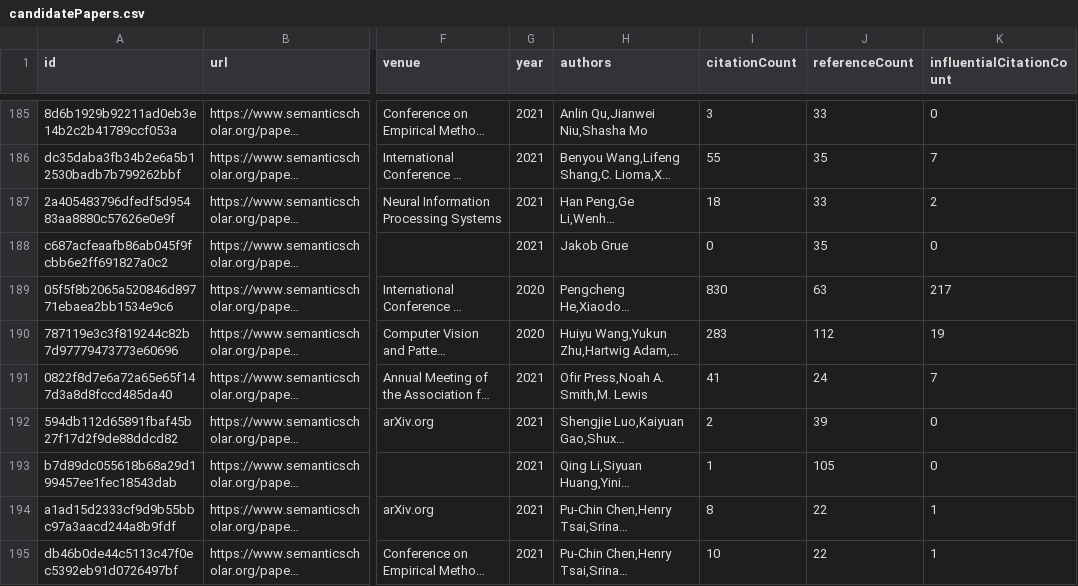
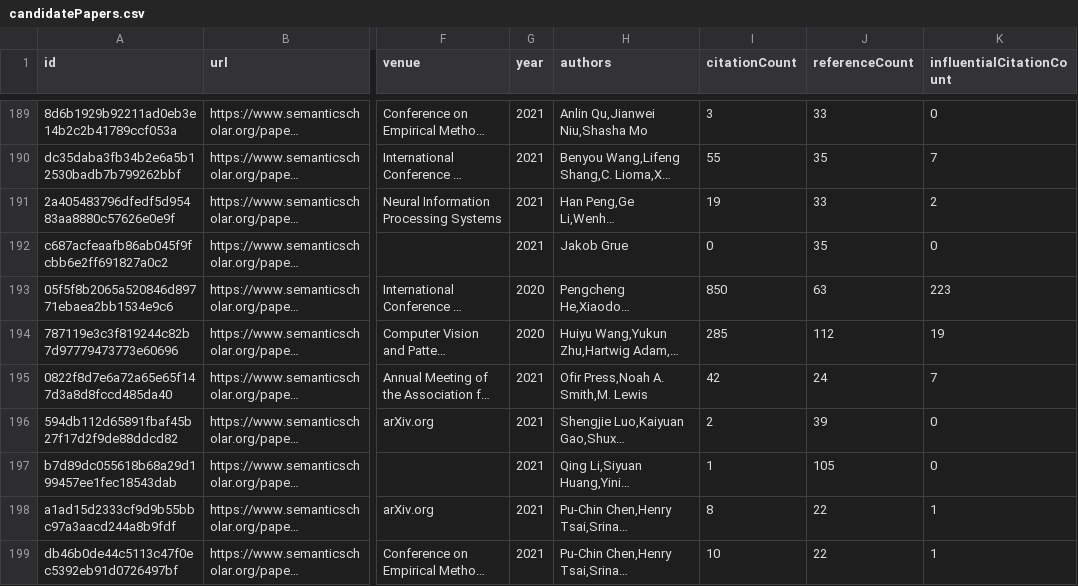
Before and after one commit to tejeramaxwell/numeracy-lit-review, a CSV file: data/candidatePapers.csv, drawn as a sheet; only a part is shown, gaps mark what is left out; long unchanged cells end in …; addresses are those after the commit; the diff covers the shown part only; the diff names each change by its address in the sheet, - before the commit and + after, or states it on an @@ line.

```diff
--- a/data/candidatePapers.csv
+++ b/data/candidatePapers.csv
-I191 (citationCount): 18
+I191 (citationCount): 19
-I193 (citationCount): 830
+I193 (citationCount): 850
-K193 (influentialCitationCount): 217
+K193 (influentialCitationCount): 223
-I194 (citationCount): 283
+I194 (citationCount): 285
-I195 (citationCount): 41
+I195 (citationCount): 42
```
Also changed, not shown: 5 added rows, 5 removed rows and 81 edited cells elsewhere in this file, 2 other files.
